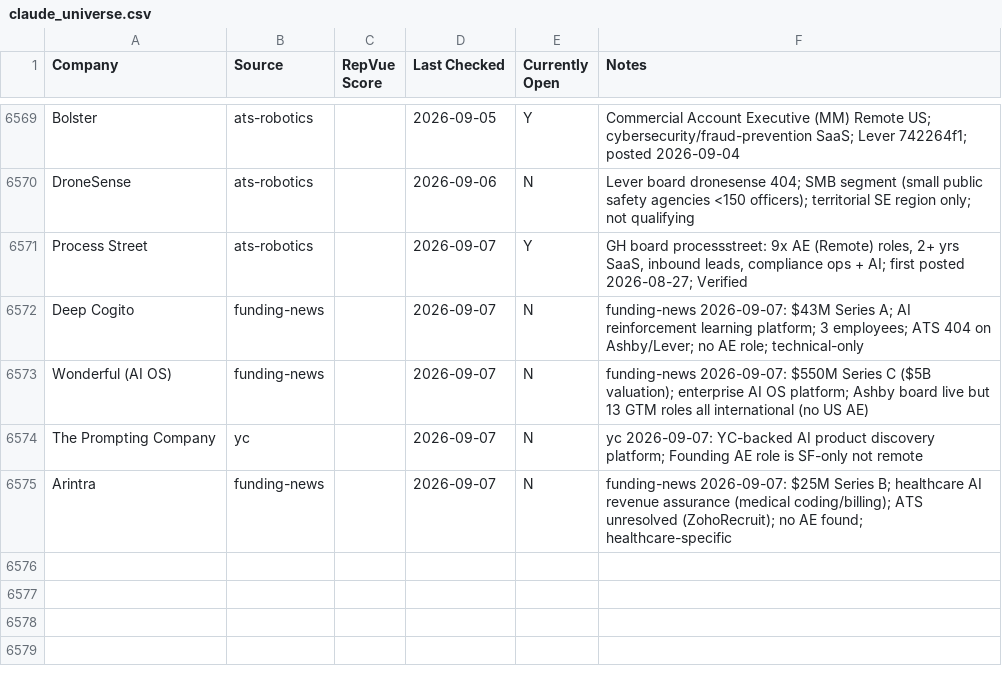
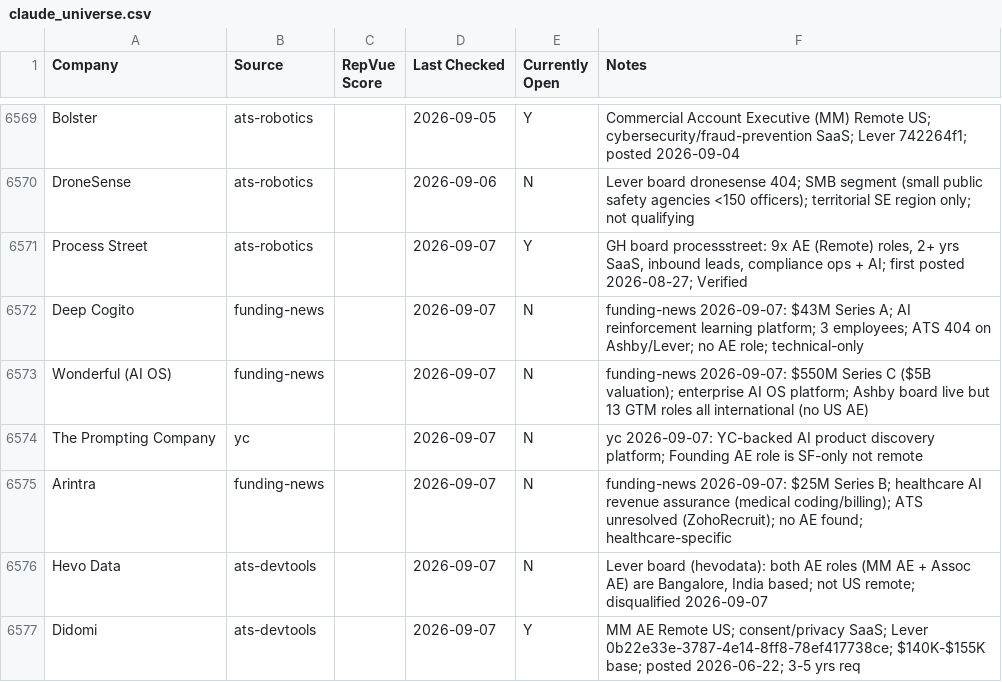
Before and after one commit to eric-hastie/remote-ae-job-hunt, a CSV file: data/claude_universe.csv, drawn as a sheet; only a part is shown, gaps mark what is left out.

```diff
--- a/data/claude_universe.csv
+++ b/data/claude_universe.csv
@@ -6575 +6575,3 @@ The Prompting Company,yc,,2026-09-07,N,yc 2026-09-07: YC-backed AI product disco
 Arintra,funding-news,,2026-09-07,N,funding-news 2026-09-07: $25M Series B; healthcare AI revenue assurance (medical coding/billing); ATS unresolved (ZohoRecruit); no AE found; healthcare-specific
+Hevo Data,ats-devtools,,2026-09-07,N,"Lever board (hevodata): both AE roles (MM AE + Assoc AE) are Bangalore, India based; not US remote; disqualified 2026-09-07"
+Didomi,ats-devtools,,2026-09-07,Y,MM AE Remote US; consent/privacy SaaS; Lever 0b22e33e-3787-4e14-8ff8-78ef417738ce; $140K-$155K base; posted 2026-06-22; 3-5 yrs req
```
Also changed, not shown: data/2026-09-07.csv, data/latest.csv, 6 other files.
